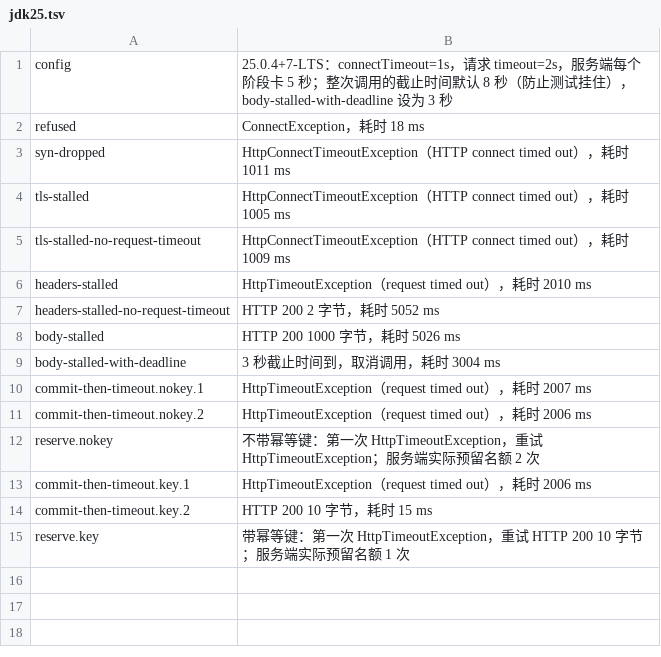
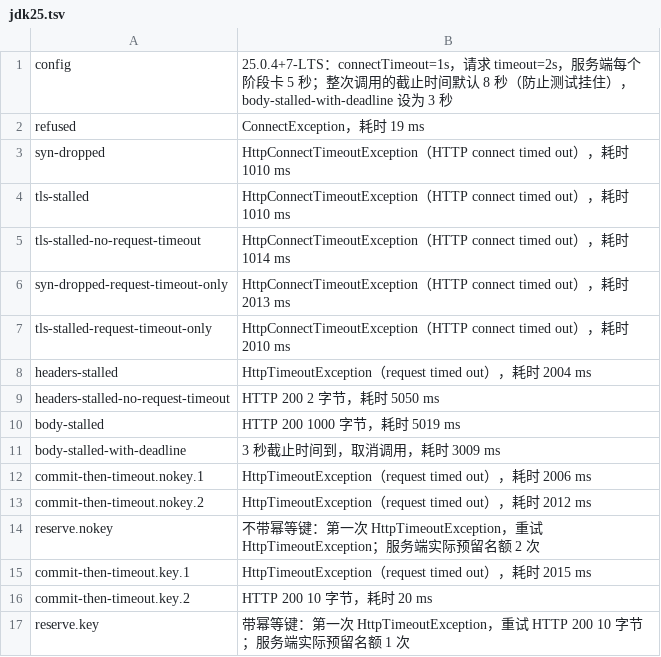
Before and after one commit to poppycoderr/codesphere-labs, a TSV file: distributed/http-timeout-layers/evidence/jdk25.tsv, drawn as a sheet.

```diff
--- a/distributed/http-timeout-layers/evidence/jdk25.tsv
+++ b/distributed/http-timeout-layers/evidence/jdk25.tsv
@@ -1,15 +1,17 @@
 config	25.0.4+7-LTS：connectTimeout=1s，请求 timeout=2s，服务端每个阶段卡 5 秒；整次调用的截止时间默认 8 秒（防止测试挂住），body-stalled-with-deadline 设为 3 秒
-refused	ConnectException，耗时 18 ms
-syn-dropped	HttpConnectTimeoutException（HTTP connect timed out），耗时 1011 ms
-tls-stalled	HttpConnectTimeoutException（HTTP connect timed out），耗时 1005 ms
-tls-stalled-no-request-timeout	HttpConnectTimeoutException（HTTP connect timed out），耗时 1009 ms
-headers-stalled	HttpTimeoutException（request timed out），耗时 2010 ms
-headers-stalled-no-request-timeout	HTTP 200 2 字节，耗时 5052 ms
-body-stalled	HTTP 200 1000 字节，耗时 5026 ms
-body-stalled-with-deadline	3 秒截止时间到，取消调用，耗时 3004 ms
-commit-then-timeout.nokey.1	HttpTimeoutException（request timed out），耗时 2007 ms
-commit-then-timeout.nokey.2	HttpTimeoutException（request timed out），耗时 2006 ms
+refused	ConnectException，耗时 19 ms
+syn-dropped	HttpConnectTimeoutException（HTTP connect timed out），耗时 1010 ms
+tls-stalled	HttpConnectTimeoutException（HTTP connect timed out），耗时 1010 ms
+tls-stalled-no-request-timeout	HttpConnectTimeoutException（HTTP connect timed out），耗时 1014 ms
+syn-dropped-request-timeout-only	HttpConnectTimeoutException（HTTP connect timed out），耗时 2013 ms
+tls-stalled-request-timeout-only	HttpConnectTimeoutException（HTTP connect timed out），耗时 2010 ms
+headers-stalled	HttpTimeoutException（request timed out），耗时 2004 ms
+headers-stalled-no-request-timeout	HTTP 200 2 字节，耗时 5050 ms
+body-stalled	HTTP 200 1000 字节，耗时 5019 ms
+body-stalled-with-deadline	3 秒截止时间到，取消调用，耗时 3009 ms
+commit-then-timeout.nokey.1	HttpTimeoutException（request timed out），耗时 2006 ms
+commit-then-timeout.nokey.2	HttpTimeoutException（request timed out），耗时 2012 ms
 reserve.nokey	不带幂等键：第一次 HttpTimeoutException，重试 HttpTimeoutException；服务端实际预留名额 2 次
-commit-then-timeout.key.1	HttpTimeoutException（request timed out），耗时 2006 ms
-commit-then-timeout.key.2	HTTP 200 10 字节，耗时 15 ms
+commit-then-timeout.key.1	HttpTimeoutException（request timed out），耗时 2015 ms
+commit-then-timeout.key.2	HTTP 200 10 字节，耗时 20 ms
 reserve.key	带幂等键：第一次 HttpTimeoutException，重试 HTTP 200 10 字节；服务端实际预留名额 1 次
```
Also changed, not shown: distributed/http-timeout-layers/evidence/jdk21.tsv, 5 other files.
